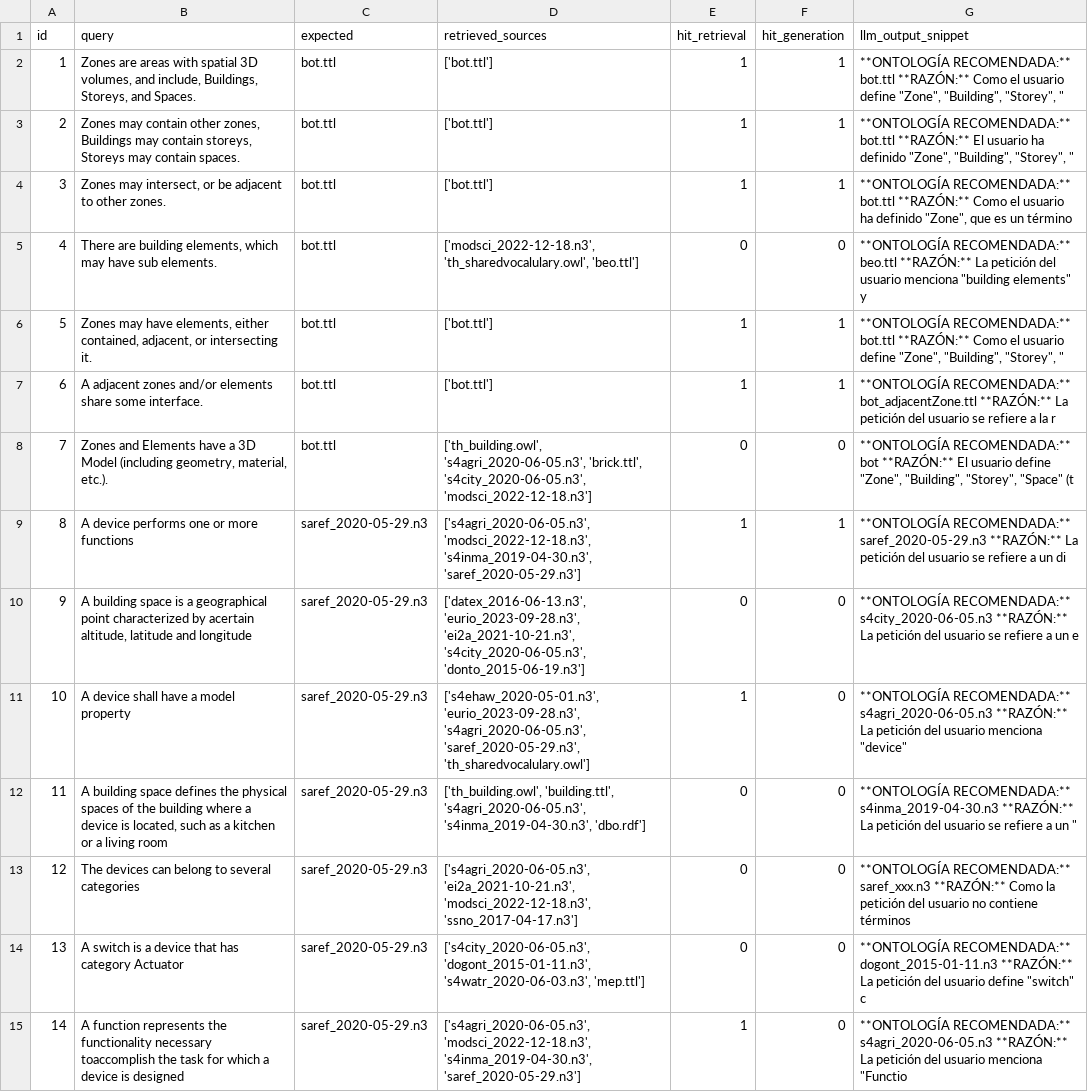
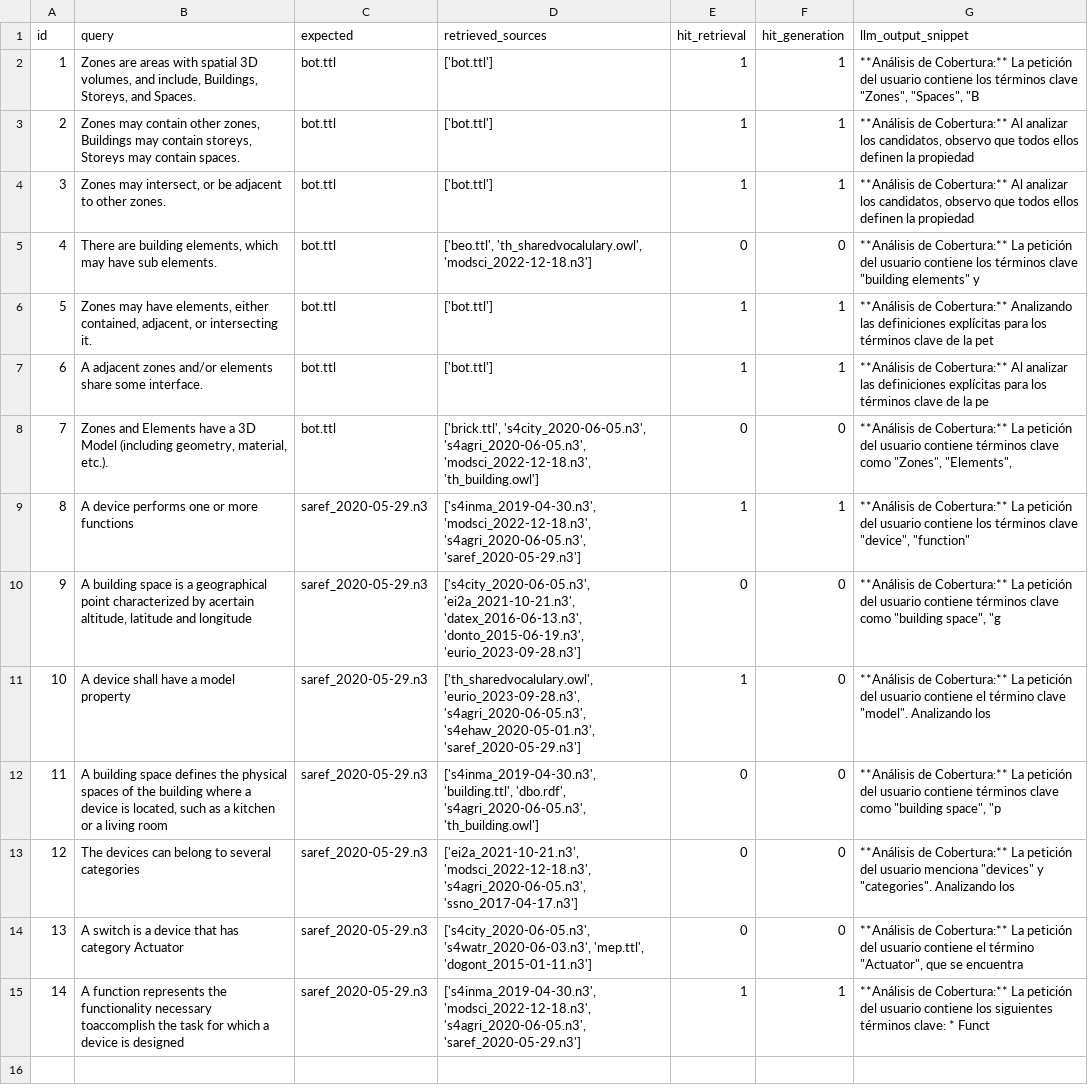
Before and after one commit to Widito/TFG, a CSV file: tfg_rag_pruebas/resultados_evaluacion.csv, drawn as a sheet; the diff names each change by its address in the sheet, - before the commit and + after, or states it on an @@ line.

```diff
--- a/tfg_rag_pruebas/resultados_evaluacion.csv
+++ b/tfg_rag_pruebas/resultados_evaluacion.csv
-G2 (llm_output_snippet): **ONTOLOGÍA RECOMENDADA:** bot.ttl **RAZÓN:** Como el usuario define "Zone", "Building", "Storey", "
+G2 (llm_output_snippet): **Análisis de Cobertura:** La petición del usuario contiene los términos clave "Zones", "Spaces", "B
-G3 (llm_output_snippet): **ONTOLOGÍA RECOMENDADA:** bot.ttl **RAZÓN:** El usuario ha definido "Zone", "Building", "Storey", "
+G3 (llm_output_snippet): **Análisis de Cobertura:** Al analizar los candidatos, observo que todos ellos definen la propiedad
-G4 (llm_output_snippet): **ONTOLOGÍA RECOMENDADA:** bot.ttl **RAZÓN:** Como el usuario ha definido "Zone", que es un término
+G4 (llm_output_snippet): **Análisis de Cobertura:** Al analizar los candidatos, observo que todos ellos definen la propiedad
-D5 (retrieved_sources): ['modsci_2022-12-18.n3', 'th_sharedvocalulary.owl', 'beo.ttl']
+D5 (retrieved_sources): ['beo.ttl', 'th_sharedvocalulary.owl', 'modsci_2022-12-18.n3']
-G5 (llm_output_snippet): **ONTOLOGÍA RECOMENDADA:** beo.ttl **RAZÓN:** La petición del usuario menciona "building elements"…
+G5 (llm_output_snippet): **Análisis de Cobertura:** La petición del usuario contiene los términos clave "building elements"…
-G6 (llm_output_snippet): **ONTOLOGÍA RECOMENDADA:** bot.ttl **RAZÓN:** Como el usuario define "Zone", "Building", "Storey", "
+G6 (llm_output_snippet): **Análisis de Cobertura:** Analizando las definiciones explícitas para los términos clave de la pet
-G7 (llm_output_snippet): **ONTOLOGÍA RECOMENDADA:** bot_adjacentZone.ttl **RAZÓN:** La petición del usuario se refiere a la r
+G7 (llm_output_snippet): **Análisis de Cobertura:** Al analizar las definiciones explícitas para los términos clave de la pe
-D8 (retrieved_sources): ['th_building.owl', 's4agri_2020-06-05.n3', 'brick.ttl', 's4city_2020-06-05.n3', 'modsci_2022-12-18.n3']
+D8 (retrieved_sources): ['brick.ttl', 's4city_2020-06-05.n3', 's4agri_2020-06-05.n3', 'modsci_2022-12-18.n3', 'th_building.owl']
-G8 (llm_output_snippet): **ONTOLOGÍA RECOMENDADA:** bot **RAZÓN:** El usuario define "Zone", "Building", "Storey", "Space" (t
+G8 (llm_output_snippet): **Análisis de Cobertura:** La petición del usuario contiene términos clave como "Zones", "Elements",
-D9 (retrieved_sources): ['s4agri_2020-06-05.n3', 'modsci_2022-12-18.n3', 's4inma_2019-04-30.n3', 'saref_2020-05-29.n3']
+D9 (retrieved_sources): ['s4inma_2019-04-30.n3', 'modsci_2022-12-18.n3', 's4agri_2020-06-05.n3', 'saref_2020-05-29.n3']
-G9 (llm_output_snippet): **ONTOLOGÍA RECOMENDADA:** saref_2020-05-29.n3 **RAZÓN:** La petición del usuario se refiere a un di
+G9 (llm_output_snippet): **Análisis de Cobertura:** La petición del usuario contiene los términos clave "device", "function"
-D10 (retrieved_sources): ['datex_2016-06-13.n3', 'eurio_2023-09-28.n3', 'ei2a_2021-10-21.n3', 's4city_2020-06-05.n3', 'donto_2015-06-19.n3']
+D10 (retrieved_sources): ['s4city_2020-06-05.n3', 'ei2a_2021-10-21.n3', 'datex_2016-06-13.n3', 'donto_2015-06-19.n3', 'eurio_2023-09-28.n3']
-G10 (llm_output_snippet): **ONTOLOGÍA RECOMENDADA:** s4city_2020-06-05.n3 **RAZÓN:** La petición del usuario se refiere a un e
+G10 (llm_output_snippet): **Análisis de Cobertura:** La petición del usuario contiene términos clave como "building space", "g
-D11 (retrieved_sources): ['s4ehaw_2020-05-01.n3', 'eurio_2023-09-28.n3', 's4agri_2020-06-05.n3', 'saref_2020-05-29.n3', 'th_sharedvocalulary.owl']
+D11 (retrieved_sources): ['th_sharedvocalulary.owl', 'eurio_2023-09-28.n3', 's4agri_2020-06-05.n3', 's4ehaw_2020-05-01.n3', 'saref_2020-05-29.n3']
-G11 (llm_output_snippet): **ONTOLOGÍA RECOMENDADA:** s4agri_2020-06-05.n3 **RAZÓN:** La petición del usuario menciona "device"
+G11 (llm_output_snippet): **Análisis de Cobertura:** La petición del usuario contiene el término clave "model". Analizando los
-D12 (retrieved_sources): ['th_building.owl', 'building.ttl', 's4agri_2020-06-05.n3', 's4inma_2019-04-30.n3', 'dbo.rdf']
+D12 (retrieved_sources): ['s4inma_2019-04-30.n3', 'building.ttl', 'dbo.rdf', 's4agri_2020-06-05.n3', 'th_building.owl']
-G12 (llm_output_snippet): **ONTOLOGÍA RECOMENDADA:** s4inma_2019-04-30.n3 **RAZÓN:** La petición del usuario se refiere a un "
+G12 (llm_output_snippet): **Análisis de Cobertura:** La petición del usuario contiene términos clave como "building space", "p
-D13 (retrieved_sources): ['s4agri_2020-06-05.n3', 'ei2a_2021-10-21.n3', 'modsci_2022-12-18.n3', 'ssno_2017-04-17.n3']
+D13 (retrieved_sources): ['ei2a_2021-10-21.n3', 'modsci_2022-12-18.n3', 's4agri_2020-06-05.n3', 'ssno_2017-04-17.n3']
-G13 (llm_output_snippet): **ONTOLOGÍA RECOMENDADA:** saref_xxx.n3 **RAZÓN:** Como la petición del usuario no contiene términos
+G13 (llm_output_snippet): **Análisis de Cobertura:** La petición del usuario menciona "devices" y "categories". Analizando los
-D14 (retrieved_sources): ['s4city_2020-06-05.n3', 'dogont_2015-01-11.n3', 's4watr_2020-06-03.n3', 'mep.ttl']
+D14 (retrieved_sources): ['s4city_2020-06-05.n3', 's4watr_2020-06-03.n3', 'mep.ttl', 'dogont_2015-01-11.n3']
-G14 (llm_output_snippet): **ONTOLOGÍA RECOMENDADA:** dogont_2015-01-11.n3 **RAZÓN:** La petición del usuario define "switch" c
+G14 (llm_output_snippet): **Análisis de Cobertura:** La petición del usuario contiene el término "Actuator", que se encuentra
-D15 (retrieved_sources): ['s4agri_2020-06-05.n3', 'modsci_2022-12-18.n3', 's4inma_2019-04-30.n3', 'saref_2020-05-29.n3']
+D15 (retrieved_sources): ['s4inma_2019-04-30.n3', 'modsci_2022-12-18.n3', 's4agri_2020-06-05.n3', 'saref_2020-05-29.n3']
-F15 (hit_generation): 0
+F15 (hit_generation): 1
-G15 (llm_output_snippet): **ONTOLOGÍA RECOMENDADA:** s4agri_2020-06-05.n3 **RAZÓN:** La petición del usuario menciona "Functio
+G15 (llm_output_snippet): **Análisis de Cobertura:** La petición del usuario contiene los siguientes términos clave: * Funct
```
Also changed, not shown: 1 other file.
